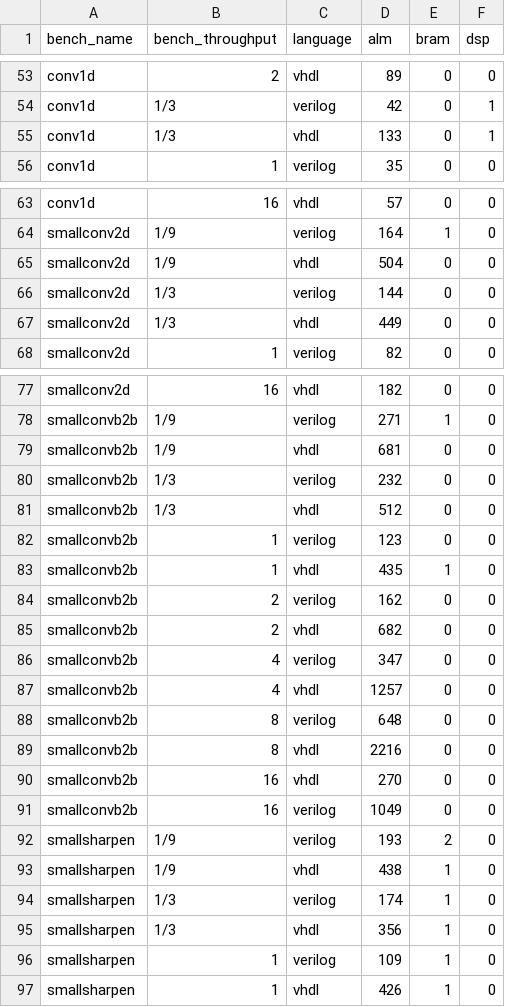
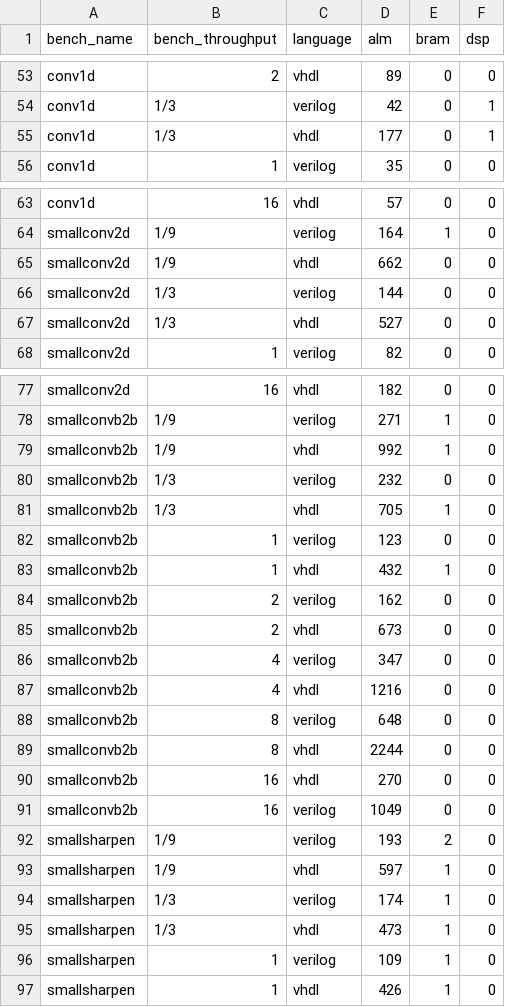
Before and after one commit to louis-hildebrand/sirop-hls, a CSV file: results/aetherling_resource_usage.csv, drawn as a sheet; only a part is shown, gaps mark what is left out.

```diff
--- a/results/aetherling_resource_usage.csv
+++ b/results/aetherling_resource_usage.csv
@@ -54,3 +54,3 @@ conv1d,2,vhdl,89,0,0
 conv1d,1/3,verilog,42,0,1
-conv1d,1/3,vhdl,133,0,1
+conv1d,1/3,vhdl,177,0,1
 conv1d,1,verilog,35,0,0
@@ -64,5 +64,5 @@ conv1d,16,vhdl,57,0,0
 smallconv2d,1/9,verilog,164,1,0
-smallconv2d,1/9,vhdl,504,0,0
+smallconv2d,1/9,vhdl,662,0,0
 smallconv2d,1/3,verilog,144,0,0
-smallconv2d,1/3,vhdl,449,0,0
+smallconv2d,1/3,vhdl,527,0,0
 smallconv2d,1,verilog,82,0,0
@@ -78,13 +78,13 @@ smallconv2d,16,vhdl,182,0,0
 smallconvb2b,1/9,verilog,271,1,0
-smallconvb2b,1/9,vhdl,681,0,0
+smallconvb2b,1/9,vhdl,992,1,0
 smallconvb2b,1/3,verilog,232,0,0
-smallconvb2b,1/3,vhdl,512,0,0
+smallconvb2b,1/3,vhdl,705,1,0
 smallconvb2b,1,verilog,123,0,0
-smallconvb2b,1,vhdl,435,1,0
+smallconvb2b,1,vhdl,432,1,0
 smallconvb2b,2,verilog,162,0,0
-smallconvb2b,2,vhdl,682,0,0
+smallconvb2b,2,vhdl,673,0,0
 smallconvb2b,4,verilog,347,0,0
-smallconvb2b,4,vhdl,1257,0,0
+smallconvb2b,4,vhdl,1216,0,0
 smallconvb2b,8,verilog,648,0,0
-smallconvb2b,8,vhdl,2216,0,0
+smallconvb2b,8,vhdl,2244,0,0
 smallconvb2b,16,vhdl,270,0,0
@@ -92,5 +92,5 @@ smallconvb2b,16,verilog,1049,0,0
 smallsharpen,1/9,verilog,193,2,0
-smallsharpen,1/9,vhdl,438,1,0
+smallsharpen,1/9,vhdl,597,1,0
 smallsharpen,1/3,verilog,174,1,0
-smallsharpen,1/3,vhdl,356,1,0
+smallsharpen,1/3,vhdl,473,1,0
 smallsharpen,1,verilog,109,1,0
```
Also changed, not shown: results/aetherling_fmax_estimates.csv, results/aetherling_latency.csv.
